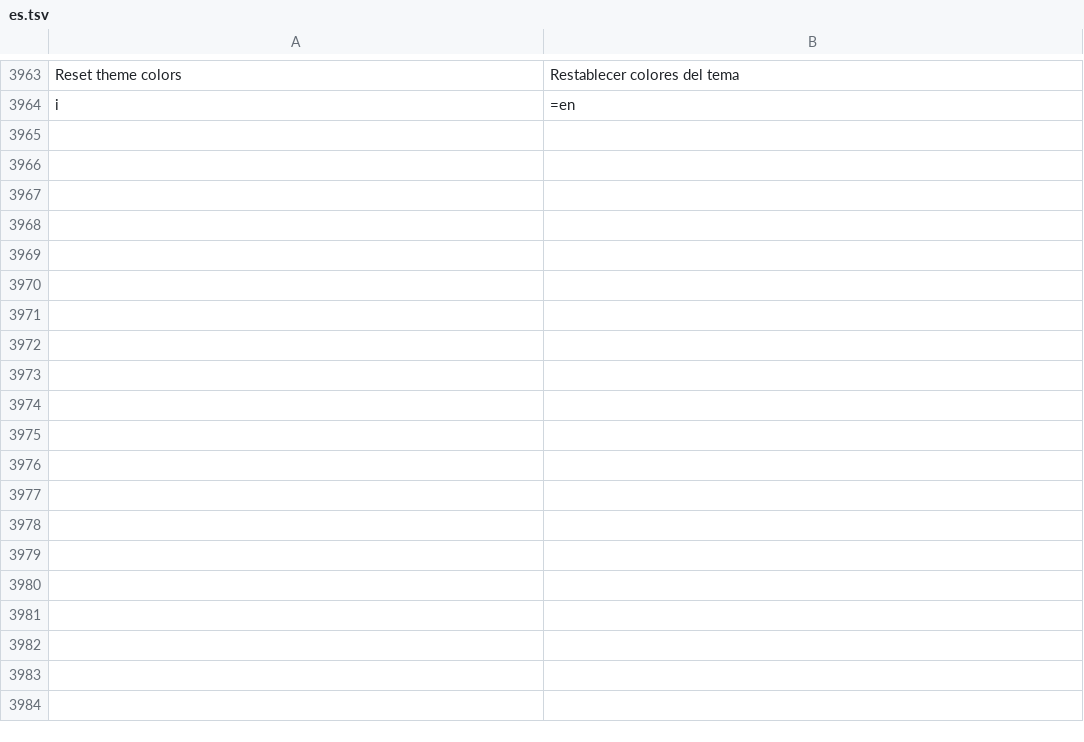
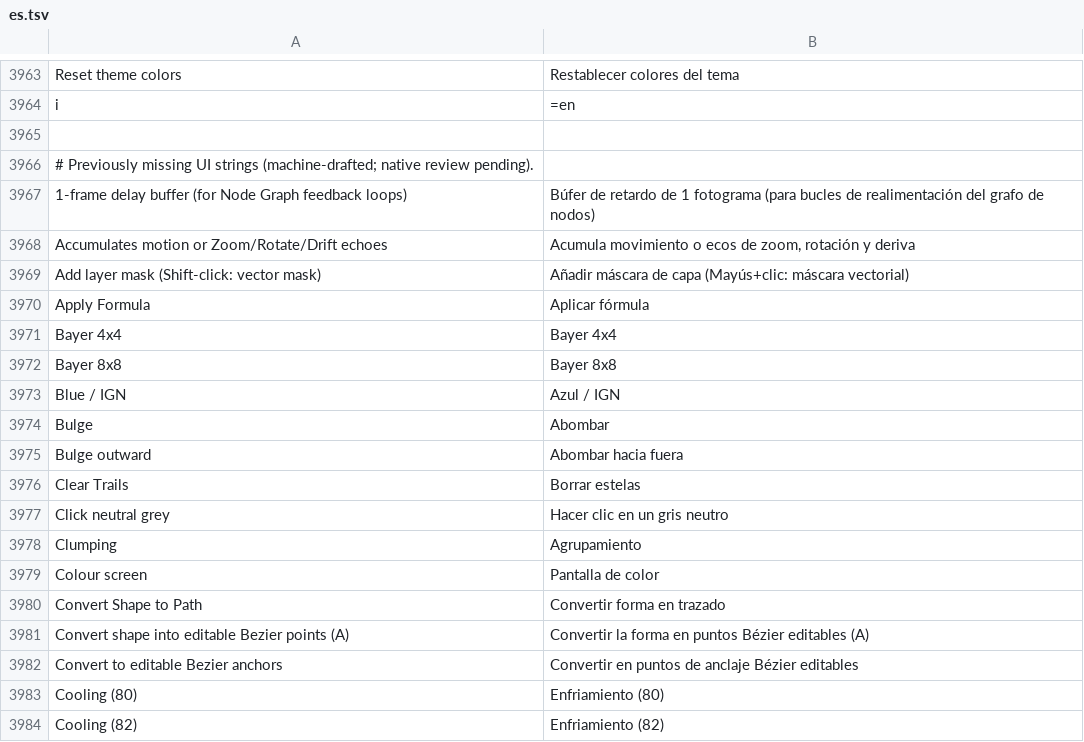
Before and after one commit to TuriaArt/Infinite-TU, a TSV file: resources/lang/es.tsv, drawn as a sheet; only a part is shown, gaps mark what is left out; the diff covers the shown part only; the diff names each change by its address in the sheet, - before the commit and + after, or states it on an @@ line.

```diff
--- a/resources/lang/es.tsv
+++ b/resources/lang/es.tsv
+row 3965: (empty)
+row 3966: # Previously missing UI strings (machine-drafted; native review pending).
+row 3967: 1-frame delay buffer (for Node Graph feedback loops) | Búfer de retardo de 1 fotograma (para bucles de realimentación del grafo de nodos)
+row 3968: Accumulates motion or Zoom/Rotate/Drift echoes | Acumula movimiento o ecos de zoom, rotación y deriva
+row 3969: Add layer mask (Shift-click: vector mask) | Añadir máscara de capa (Mayús+clic: máscara vectorial)
+row 3970: Apply Formula | Aplicar fórmula
+row 3971: Bayer 4x4 | Bayer 4x4
+row 3972: Bayer 8x8 | Bayer 8x8
+row 3973: Blue / IGN | Azul / IGN
+row 3974: Bulge | Abombar
+row 3975: Bulge outward | Abombar hacia fuera
+row 3976: Clear Trails | Borrar estelas
+row 3977: Click neutral grey | Hacer clic en un gris neutro
+row 3978: Clumping | Agrupamiento
+row 3979: Colour screen | Pantalla de color
+row 3980: Convert Shape to Path | Convertir forma en trazado
+row 3981: Convert shape into editable Bezier points (A) | Convertir la forma en puntos Bézier editables (A)
+row 3982: Convert to editable Bezier anchors | Convertir en puntos de anclaje Bézier editables
+row 3983: Cooling (80) | Enfriamiento (80)
+row 3984: Cooling (82) | Enfriamiento (82)
```
Also changed, not shown: 78 added rows elsewhere in this file, resources/lang/de.tsv, resources/lang/ja.tsv, 4 other files.
